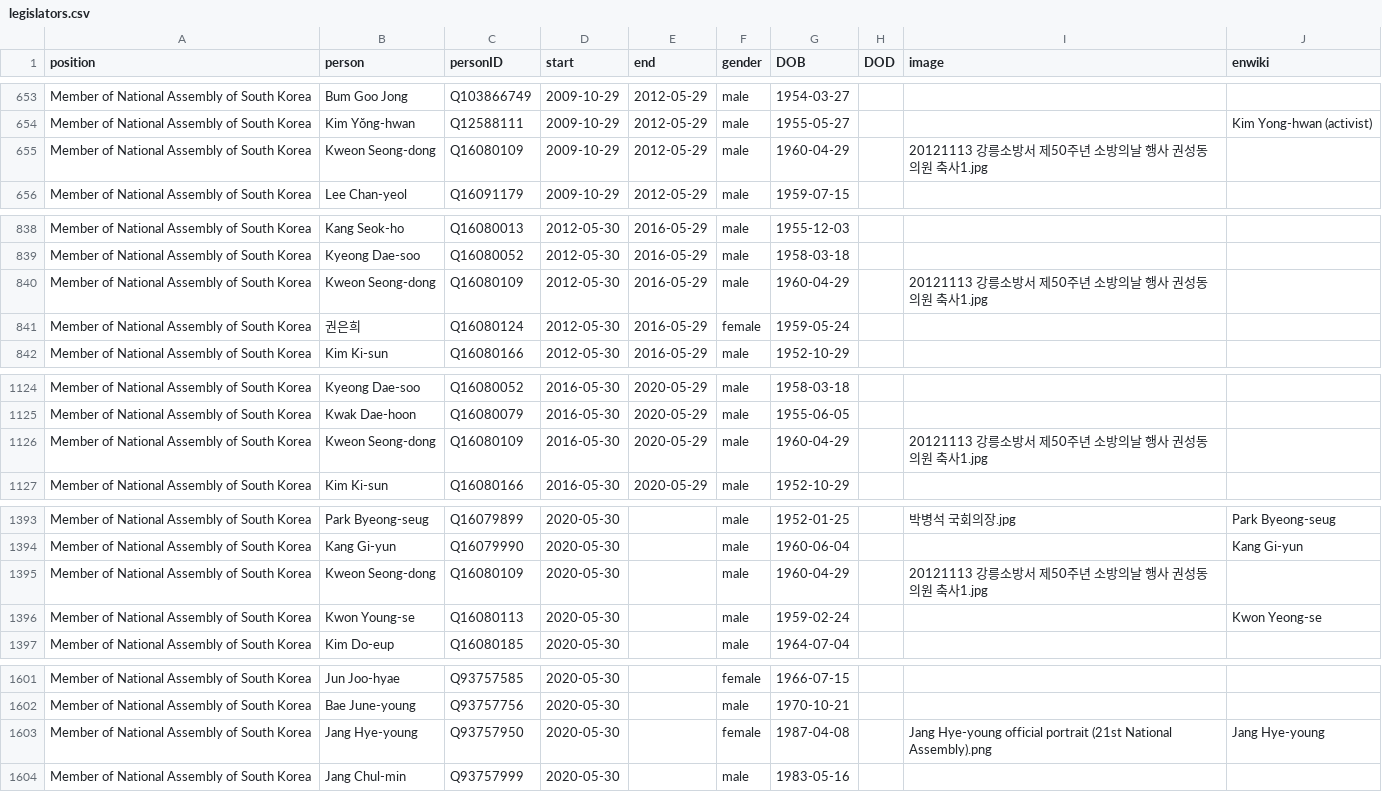
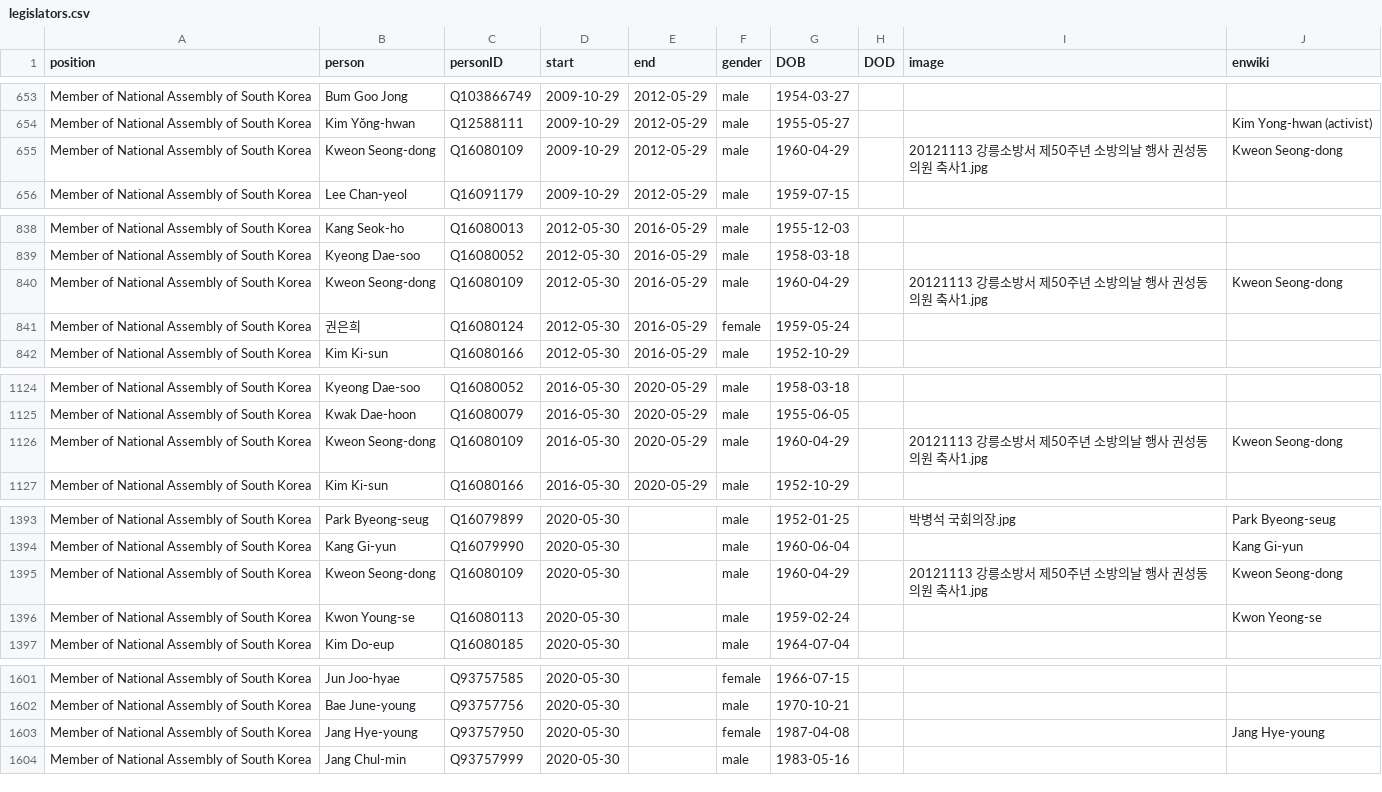
Before and after one commit to every-politician-scrapers/south-korea-ministers, a CSV file: html/legislators.csv, drawn as a sheet; only a part is shown, gaps mark what is left out.

Commit message:
PCB update

```diff
--- a/html/legislators.csv
+++ b/html/legislators.csv
@@ -654,3 +654,3 @@ Member of National Assembly of South Korea,Bum Goo Jong,Q103866749,2009-10-29,20
 Member of National Assembly of South Korea,Kim Yŏng-hwan,Q12588111,2009-10-29,2012-05-29,male,1955-05-27,,,Kim Yong-hwan (activist)
-Member of National Assembly of South Korea,Kweon Seong-dong,Q16080109,2009-10-29,2012-05-29,male,1960-04-29,,20121113 강릉소방서 제50주년 소방의날 행사 권성동 의원 축사1.jpg,
+Member of National Assembly of South Korea,Kweon Seong-dong,Q16080109,2009-10-29,2012-05-29,male,1960-04-29,,20121113 강릉소방서 제50주년 소방의날 행사 권성동 의원 축사1.jpg,Kweon Seong-dong
 Member of National Assembly of South Korea,Lee Chan-yeol,Q16091179,2009-10-29,2012-05-29,male,1959-07-15,,,
@@ -839,3 +839,3 @@ Member of National Assembly of South Korea,Kang Seok-ho,Q16080013,2012-05-30,201
 Member of National Assembly of South Korea,Kyeong Dae-soo,Q16080052,2012-05-30,2016-05-29,male,1958-03-18,,,
-Member of National Assembly of South Korea,Kweon Seong-dong,Q16080109,2012-05-30,2016-05-29,male,1960-04-29,,20121113 강릉소방서 제50주년 소방의날 행사 권성동 의원 축사1.jpg,
+Member of National Assembly of South Korea,Kweon Seong-dong,Q16080109,2012-05-30,2016-05-29,male,1960-04-29,,20121113 강릉소방서 제50주년 소방의날 행사 권성동 의원 축사1.jpg,Kweon Seong-dong
 Member of National Assembly of South Korea,권은희,Q16080124,2012-05-30,2016-05-29,female,1959-05-24,,,
@@ -1125,3 +1125,3 @@ Member of National Assembly of South Korea,Kyeong Dae-soo,Q16080052,2016-05-30,2
 Member of National Assembly of South Korea,Kwak Dae-hoon,Q16080079,2016-05-30,2020-05-29,male,1955-06-05,,,
-Member of National Assembly of South Korea,Kweon Seong-dong,Q16080109,2016-05-30,2020-05-29,male,1960-04-29,,20121113 강릉소방서 제50주년 소방의날 행사 권성동 의원 축사1.jpg,
+Member of National Assembly of South Korea,Kweon Seong-dong,Q16080109,2016-05-30,2020-05-29,male,1960-04-29,,20121113 강릉소방서 제50주년 소방의날 행사 권성동 의원 축사1.jpg,Kweon Seong-dong
 Member of National Assembly of South Korea,Kim Ki-sun,Q16080166,2016-05-30,2020-05-29,male,1952-10-29,,,
@@ -1394,3 +1394,3 @@ Member of National Assembly of South Korea,Park Byeong-seug,Q16079899,2020-05-30
 Member of National Assembly of South Korea,Kang Gi-yun,Q16079990,2020-05-30,,male,1960-06-04,,,Kang Gi-yun
-Member of National Assembly of South Korea,Kweon Seong-dong,Q16080109,2020-05-30,,male,1960-04-29,,20121113 강릉소방서 제50주년 소방의날 행사 권성동 의원 축사1.jpg,
+Member of National Assembly of South Korea,Kweon Seong-dong,Q16080109,2020-05-30,,male,1960-04-29,,20121113 강릉소방서 제50주년 소방의날 행사 권성동 의원 축사1.jpg,Kweon Seong-dong
 Member of National Assembly of South Korea,Kwon Young-se,Q16080113,2020-05-30,,male,1959-02-24,,,Kwon Yeong-se
@@ -1602,3 +1602,3 @@ Member of National Assembly of South Korea,Jun Joo-hyae,Q93757585,2020-05-30,,fe
 Member of National Assembly of South Korea,Bae June-young,Q93757756,2020-05-30,,male,1970-10-21,,,
-Member of National Assembly of South Korea,Jang Hye-young,Q93757950,2020-05-30,,female,1987-04-08,,Jang Hye-young official portrait (21st National Assembly).png,Jang Hye-young
+Member of National Assembly of South Korea,Jang Hye-young,Q93757950,2020-05-30,,female,1987-04-08,,,Jang Hye-young
 Member of National Assembly of South Korea,Jang Chul-min,Q93757999,2020-05-30,,male,1983-05-16,,,
```
